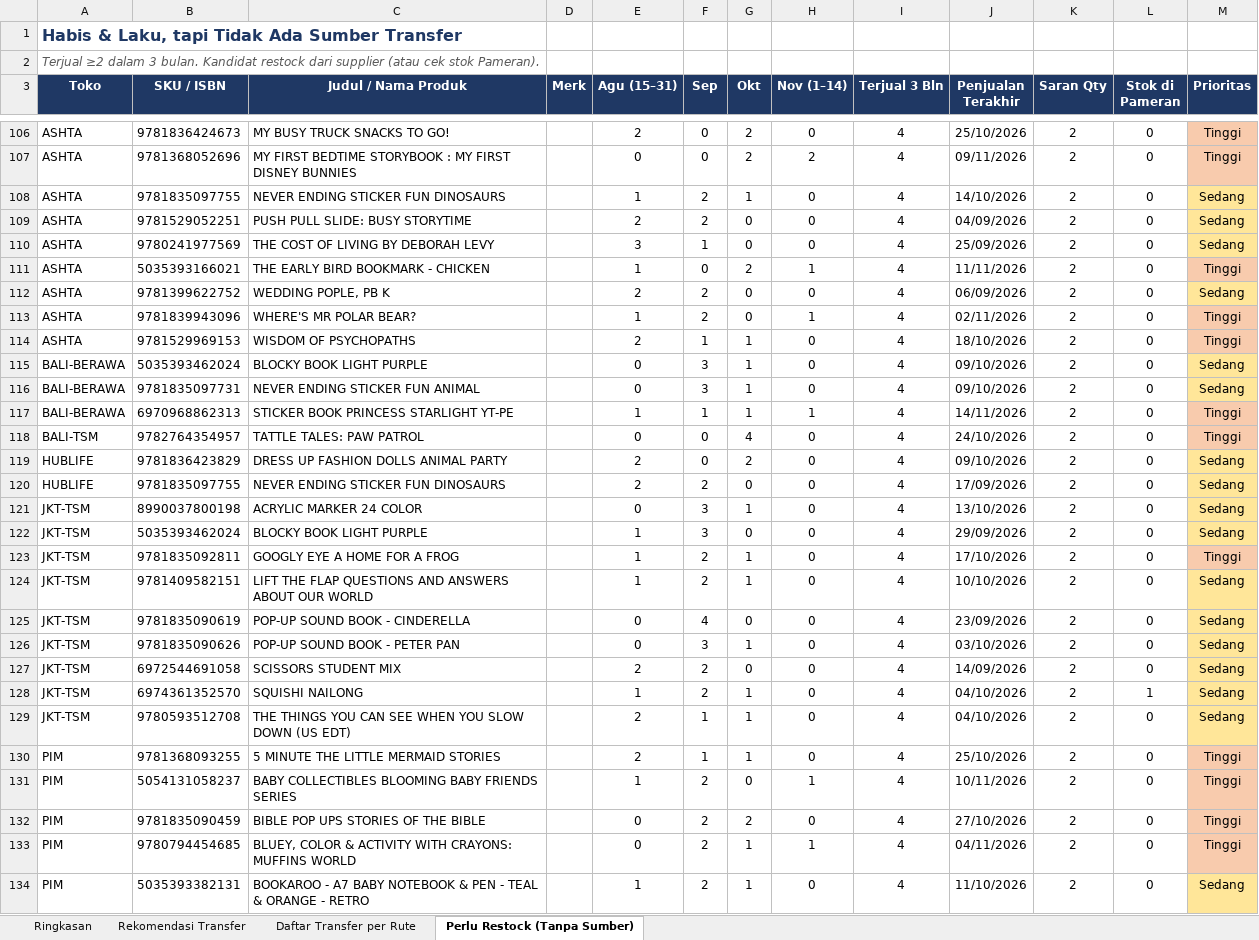
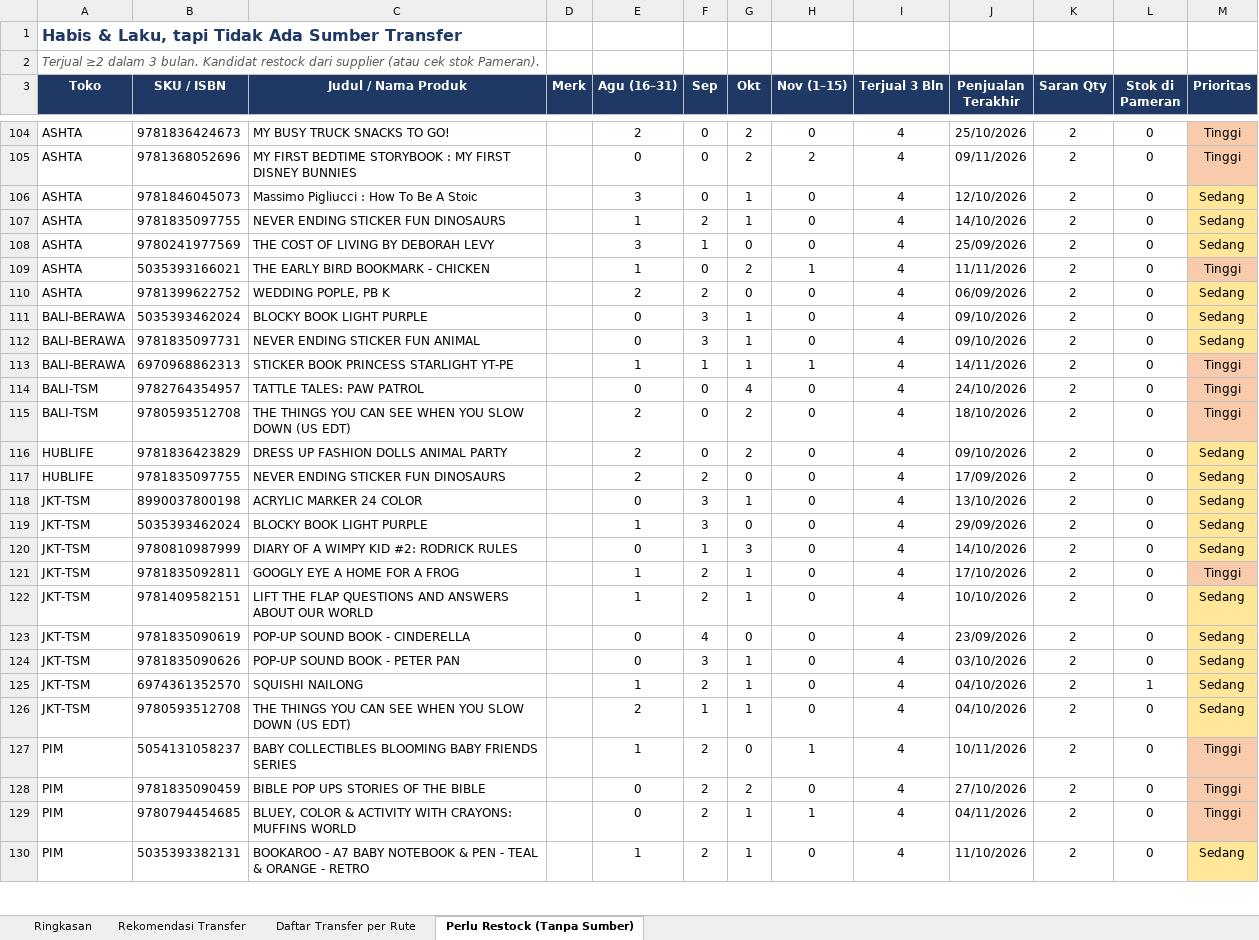
Before and after one commit to stevetsurface/sinar-starbooks-sales, an Excel workbook: data/transfer_stok_toko_offline.xlsx, sheet Perlu Restock (Tanpa Sumber), drawn as a sheet; only a part is shown, gaps mark what is left out; values as stored, in another font and other column widths than the file's, no borders; removed rows and columns are numbered as before the commit, all else as after; the diff covers the shown part only; the diff names each change by its address in the sheet, - before the commit and + after, or states it on an @@ line.

```diff
--- a/data/transfer_stok_toko_offline.xlsx (sheet Perlu Restock (Tanpa Sumber))
+++ b/data/transfer_stok_toko_offline.xlsx (sheet Perlu Restock (Tanpa Sumber))
-E3: Agu (15–31)
+E3: Agu (16–31)
-H3: Nov (1–14)
+H3: Nov (1–15)
+row 106: ASHTA | 9781846045073 | Massimo Pigliucci : How To Be A Stoic |  | 3 | 0 | 1 | 0 | 4 | 12/10/2026 | 2 | 0 | Sedang
-row 109: ASHTA | 9781529052251 | PUSH PULL SLIDE: BUSY STORYTIME |  | 2 | 2 | 0 | 0 | 4 | 04/09/2026 | 2 | 0 | Sedang
-row 113: ASHTA | 9781839943096 | WHERE'S MR POLAR BEAR? |  | 1 | 2 | 0 | 1 | 4 | 02/11/2026 | 2 | 0 | Tinggi
-row 114: ASHTA | 9781529969153 | WISDOM OF PSYCHOPATHS |  | 2 | 1 | 1 | 0 | 4 | 18/10/2026 | 2 | 0 | Tinggi
+row 115: BALI-TSM | 9780593512708 | THE THINGS YOU CAN SEE WHEN YOU SLOW DOWN (US EDT) |  | 2 | 0 | 2 | 0 | 4 | 18/10/2026 | 2 | 0 | Tinggi
+row 120: JKT-TSM | 9780810987999 | DIARY OF A WIMPY KID #2: RODRICK RULES |  | 0 | 1 | 3 | 0 | 4 | 14/10/2026 | 2 | 0 | Sedang
-row 127: JKT-TSM | 6972544691058 | SCISSORS STUDENT MIX |  | 2 | 2 | 0 | 0 | 4 | 14/09/2026 | 2 | 0 | Sedang
-row 130: PIM | 9781368093255 | 5 MINUTE THE LITTLE MERMAID STORIES |  | 2 | 1 | 1 | 0 | 4 | 25/10/2026 | 2 | 0 | Tinggi
```
Also changed, not shown: 37 added rows, 24 removed rows, 20 edited cells and cell formats elsewhere in this sheet, sheet Rekomendasi Transfer, sheet Daftar Transfer per Rute, sheet Ringkasan, 41 other files.
